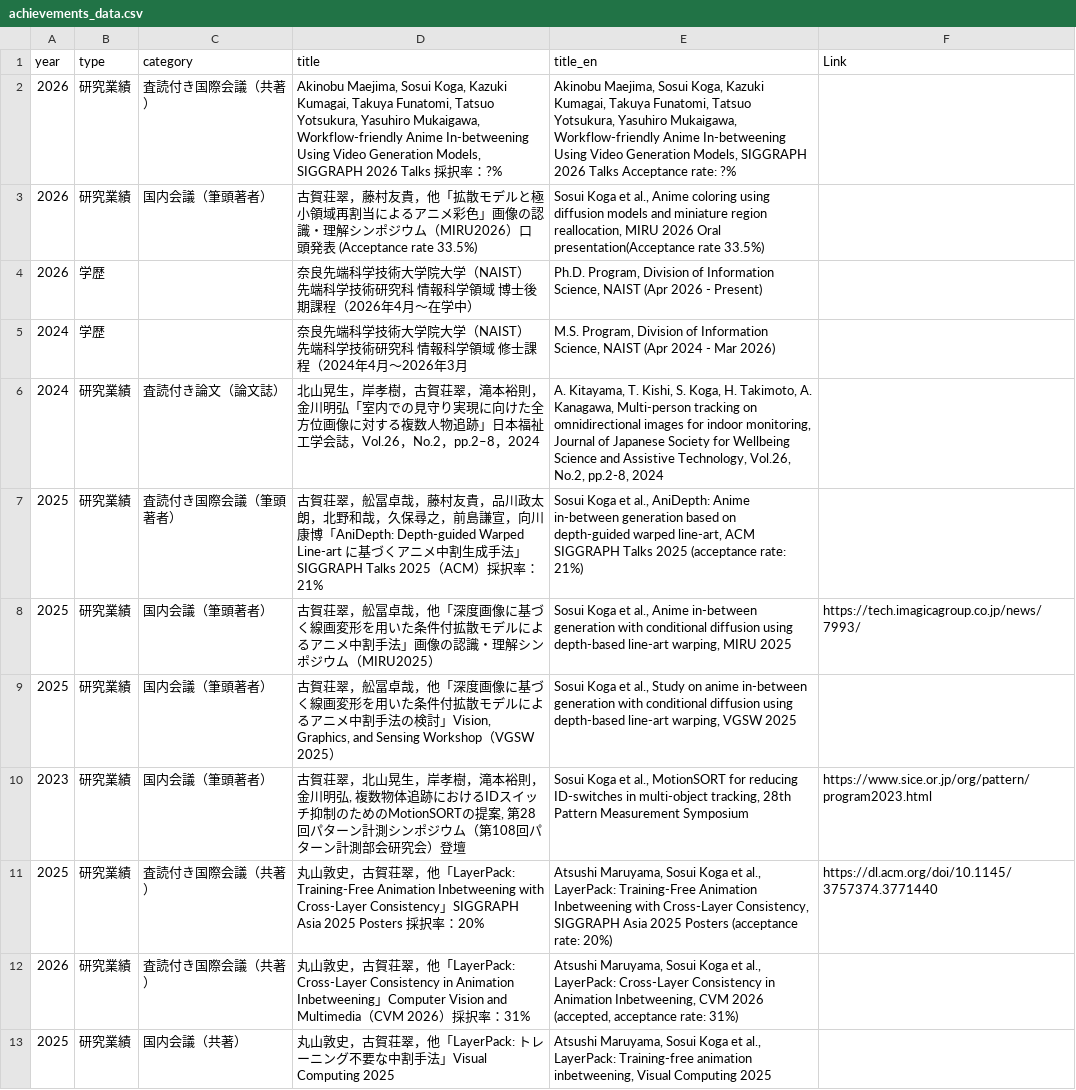
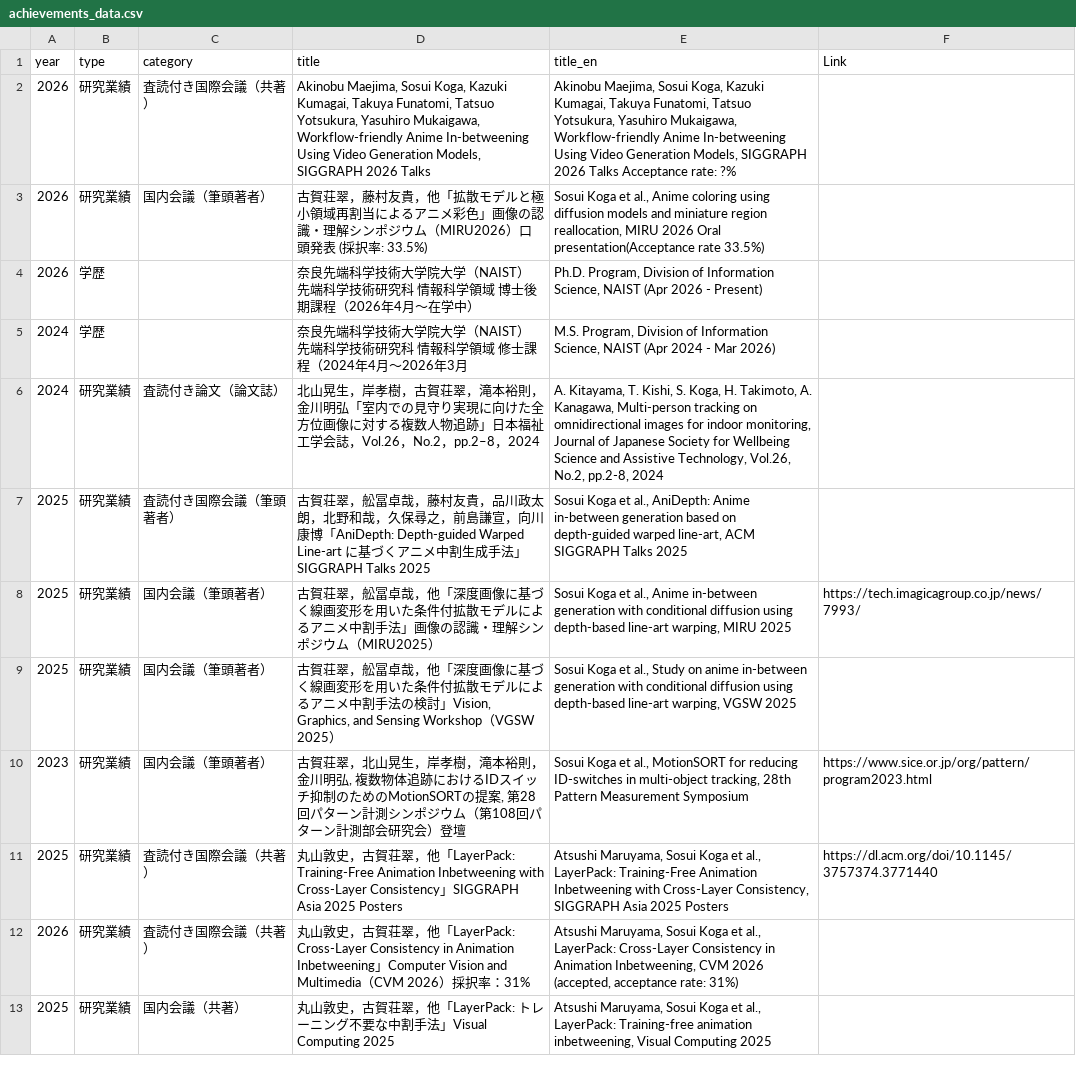
Before and after one commit to SWEET-creator/sosui.github.io, a CSV file: achievements_data.csv, drawn as a sheet; only a part is shown.

Commit message:
edit top and acceptance rate

```diff
--- a/achievements_data.csv
+++ b/achievements_data.csv
@@ -1,4 +1,4 @@
 year,type,category,title,title_en,Link
-2026,研究業績,査読付き国際会議（共著）,"Akinobu Maejima, Sosui Koga, Kazuki Kumagai, Takuya Funatomi, Tatsuo Yotsukura, Yasuhiro Mukaigawa, Workflow-friendly Anime In-betweening Using Video Generation Models, SIGGRAPH 2026 Talks 採択率：?%","Akinobu Maejima, Sosui Koga, Kazuki Kumagai, Takuya Funatomi, Tatsuo Yotsukura, Yasuhiro Mukaigawa, Workflow-friendly Anime In-betweening Using Video Generation Models, SIGGRAPH 2026 Talks Acceptance rate: ?%",
-2026,研究業績,国内会議（筆頭著者）,"古賀荘翠，藤村友貴，他「拡散モデルと極小領域再割当によるアニメ彩色」画像の認識・理解シンポジウム（MIRU2026）口頭発表 (Acceptance rate 33.5%)","Sosui Koga et al., Anime coloring using diffusion models and miniature region reallocation, MIRU 2026 Oral presentation(Acceptance rate 33.5%)",
+2026,研究業績,査読付き国際会議（共著）,"Akinobu Maejima, Sosui Koga, Kazuki Kumagai, Takuya Funatomi, Tatsuo Yotsukura, Yasuhiro Mukaigawa, Workflow-friendly Anime In-betweening Using Video Generation Models, SIGGRAPH 2026 Talks","Akinobu Maejima, Sosui Koga, Kazuki Kumagai, Takuya Funatomi, Tatsuo Yotsukura, Yasuhiro Mukaigawa, Workflow-friendly Anime In-betweening Using Video Generation Models, SIGGRAPH 2026 Talks Acceptance rate: ?%",
+2026,研究業績,国内会議（筆頭著者）,"古賀荘翠，藤村友貴，他「拡散モデルと極小領域再割当によるアニメ彩色」画像の認識・理解シンポジウム（MIRU2026）口頭発表 (採択率: 33.5%)","Sosui Koga et al., Anime coloring using diffusion models and miniature region reallocation, MIRU 2026 Oral presentation(Acceptance rate 33.5%)",
 2026,学歴,,"奈良先端科学技術大学院大学（NAIST） 先端科学技術研究科 情報科学領域 博士後期課程（2026年4月〜在学中）","Ph.D. Program, Division of Information Science, NAIST (Apr 2026 - Present)",
@@ -6,3 +6,3 @@ year,type,category,title,title_en,Link
 2024,研究業績,査読付き論文（論文誌）,"北山晃生，岸孝樹，古賀荘翠，滝本裕則，金川明弘「室内での見守り実現に向けた全方位画像に対する複数人物追跡」日本福祉工学会誌，Vol.26，No.2，pp.2–8，2024","A. Kitayama, T. Kishi, S. Koga, H. Takimoto, A. Kanagawa, Multi-person tracking on omnidirectional images for indoor monitoring, Journal of Japanese Society for Wellbeing Science and Assistive Technology, Vol.26, No.2, pp.2-8, 2024",
-2025,研究業績,査読付き国際会議（筆頭著者）,"古賀荘翠，舩冨卓哉，藤村友貴，品川政太朗，北野和哉，久保尋之，前島謙宣，向川康博「AniDepth: Depth-guided Warped Line-art に基づくアニメ中割生成手法」SIGGRAPH Talks 2025（ACM）採択率：21%","Sosui Koga et al., AniDepth: Anime in-between generation based on depth-guided warped line-art, ACM SIGGRAPH Talks 2025 (acceptance rate: 21%)",
+2025,研究業績,査読付き国際会議（筆頭著者）,"古賀荘翠，舩冨卓哉，藤村友貴，品川政太朗，北野和哉，久保尋之，前島謙宣，向川康博「AniDepth: Depth-guided Warped Line-art に基づくアニメ中割生成手法」SIGGRAPH Talks 2025","Sosui Koga et al., AniDepth: Anime in-between generation based on depth-guided warped line-art, ACM SIGGRAPH Talks 2025",
 2025,研究業績,国内会議（筆頭著者）,"古賀荘翠，舩冨卓哉，他「深度画像に基づく線画変形を用いた条件付拡散モデルによるアニメ中割手法」画像の認識・理解シンポジウム（MIRU2025）","Sosui Koga et al., Anime in-between generation with conditional diffusion using depth-based line-art warping, MIRU 2025",https://tech.imagicagroup.co.jp/news/7993/
@@ -10,3 +10,3 @@ year,type,category,title,title_en,Link
 2023,研究業績,国内会議（筆頭著者）,"古賀荘翠，北山晃生，岸孝樹，滝本裕則，金川明弘, 複数物体追跡におけるIDスイッチ抑制のためのMotionSORTの提案, 第28回パターン計測シンポジウム（第108回パターン計測部会研究会）登壇","Sosui Koga et al., MotionSORT for reducing ID-switches in multi-object tracking, 28th Pattern Measurement Symposium",https://www.sice.or.jp/org/pattern/program2023.html
-2025,研究業績,査読付き国際会議（共著）,"丸山敦史，古賀荘翠，他「LayerPack: Training-Free Animation Inbetweening with Cross-Layer Consistency」SIGGRAPH Asia 2025 Posters 採択率：20%","Atsushi Maruyama, Sosui Koga et al., LayerPack: Training-Free Animation Inbetweening with Cross-Layer Consistency, SIGGRAPH Asia 2025 Posters (acceptance rate: 20%)", https://dl.acm.org/doi/10.1145/3757374.3771440
+2025,研究業績,査読付き国際会議（共著）,"丸山敦史，古賀荘翠，他「LayerPack: Training-Free Animation Inbetweening with Cross-Layer Consistency」SIGGRAPH Asia 2025 Posters","Atsushi Maruyama, Sosui Koga et al., LayerPack: Training-Free Animation Inbetweening with Cross-Layer Consistency, SIGGRAPH Asia 2025 Posters", https://dl.acm.org/doi/10.1145/3757374.3771440
 2026,研究業績,査読付き国際会議（共著）,"丸山敦史，古賀荘翠，他「LayerPack: Cross-Layer Consistency in Animation Inbetweening」Computer Vision and Multimedia（CVM 2026）採択率：31%","Atsushi Maruyama, Sosui Koga et al., LayerPack: Cross-Layer Consistency in Animation Inbetweening, CVM 2026 (accepted, acceptance rate: 31%)",
```
Also changed, not shown: 1 other file.
